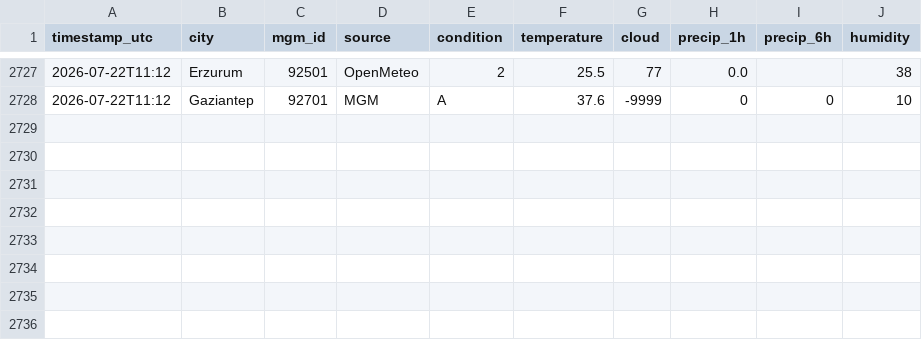
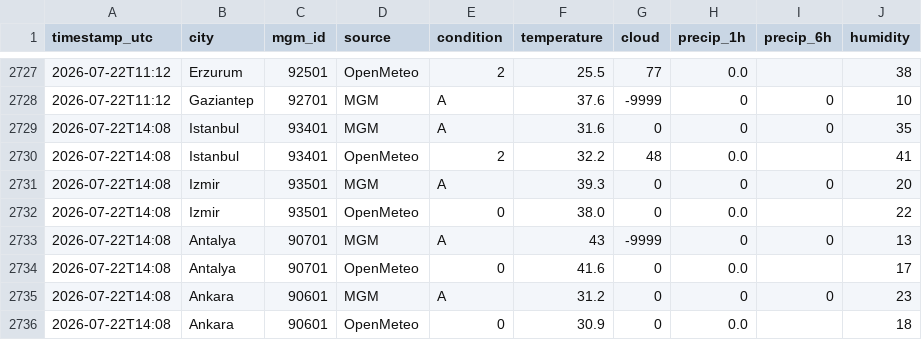
Before and after one commit to skartas72/wtw-accuracy, a CSV file: data/observations.csv, drawn as a sheet; only a part is shown, gaps mark what is left out.

```diff
--- a/data/observations.csv
+++ b/data/observations.csv
@@ -2728 +2728,9 @@ timestamp_utc,city,mgm_id,source,condition,temperature,cloud,precip_1h,precip_6h
 2026-07-22T11:12,Gaziantep,92701,MGM,A,37.6,-9999,0,0,10
+2026-07-22T14:08,Istanbul,93401,MGM,A,31.6,0,0,0,35
+2026-07-22T14:08,Istanbul,93401,OpenMeteo,2,32.2,48,0.0,,41
+2026-07-22T14:08,Izmir,93501,MGM,A,39.3,0,0,0,20
+2026-07-22T14:08,Izmir,93501,OpenMeteo,0,38.0,0,0.0,,22
+2026-07-22T14:08,Antalya,90701,MGM,A,43,-9999,0,0,13
+2026-07-22T14:08,Antalya,90701,OpenMeteo,0,41.6,0,0.0,,17
+2026-07-22T14:08,Ankara,90601,MGM,A,31.2,0,0,0,23
+2026-07-22T14:08,Ankara,90601,OpenMeteo,0,30.9,0,0.0,,18
```
Also changed, not shown: 1 other file.
